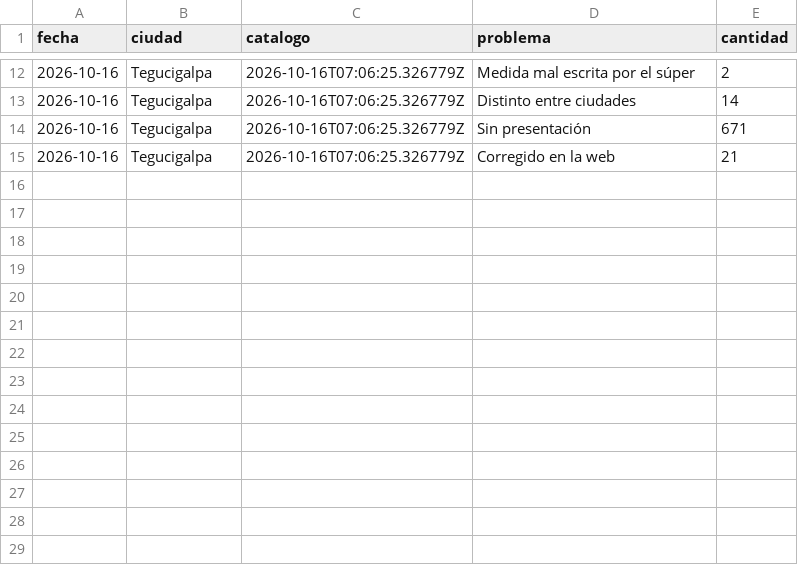
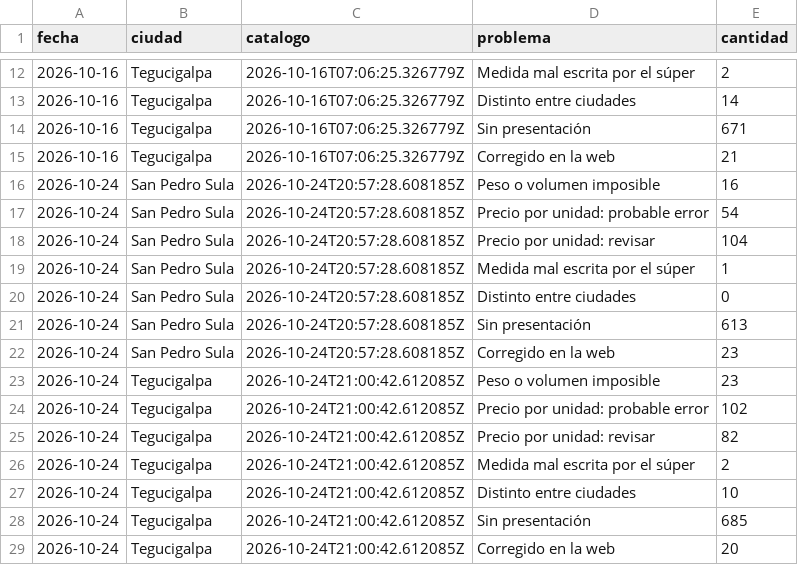
Before and after one commit to jchernandez-portfolio/precios-supermercados-sps, a CSV file: historial.csv, drawn as a sheet; only a part is shown, gaps mark what is left out; the diff names each change by its address in the sheet, - before the commit and + after, or states it on an @@ line.

```diff
--- a/historial.csv
+++ b/historial.csv
+row 16: 2026-10-24 | San Pedro Sula | 2026-10-24T20:57:28.608185Z | Peso o volumen imposible | 16
+row 17: 2026-10-24 | San Pedro Sula | 2026-10-24T20:57:28.608185Z | Precio por unidad: probable error | 54
+row 18: 2026-10-24 | San Pedro Sula | 2026-10-24T20:57:28.608185Z | Precio por unidad: revisar | 104
+row 19: 2026-10-24 | San Pedro Sula | 2026-10-24T20:57:28.608185Z | Medida mal escrita por el súper | 1
+row 20: 2026-10-24 | San Pedro Sula | 2026-10-24T20:57:28.608185Z | Distinto entre ciudades | 0
+row 21: 2026-10-24 | San Pedro Sula | 2026-10-24T20:57:28.608185Z | Sin presentación | 613
+row 22: 2026-10-24 | San Pedro Sula | 2026-10-24T20:57:28.608185Z | Corregido en la web | 23
+row 23: 2026-10-24 | Tegucigalpa | 2026-10-24T21:00:42.612085Z | Peso o volumen imposible | 23
+row 24: 2026-10-24 | Tegucigalpa | 2026-10-24T21:00:42.612085Z | Precio por unidad: probable error | 102
+row 25: 2026-10-24 | Tegucigalpa | 2026-10-24T21:00:42.612085Z | Precio por unidad: revisar | 82
+row 26: 2026-10-24 | Tegucigalpa | 2026-10-24T21:00:42.612085Z | Medida mal escrita por el súper | 2
+row 27: 2026-10-24 | Tegucigalpa | 2026-10-24T21:00:42.612085Z | Distinto entre ciudades | 10
+row 28: 2026-10-24 | Tegucigalpa | 2026-10-24T21:00:42.612085Z | Sin presentación | 685
+row 29: 2026-10-24 | Tegucigalpa | 2026-10-24T21:00:42.612085Z | Corregido en la web | 20
```
Also changed, not shown: 4 other files.
